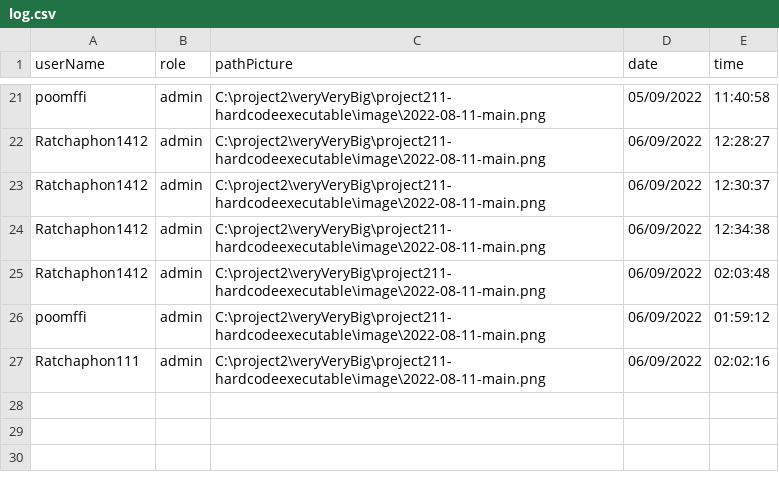
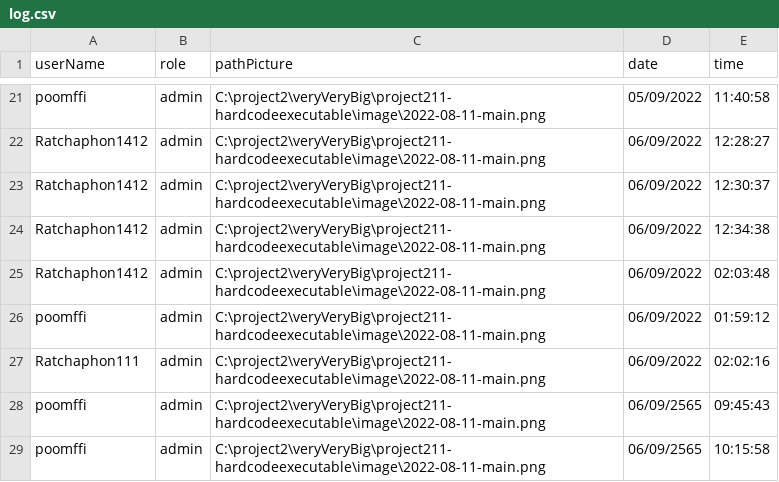
Before and after one commit to Ratchaphon1412/Student-Complaints, a CSV file: database/log.csv, drawn as a sheet; only a part is shown, gaps mark what is left out; the diff names each change by its address in the sheet, - before the commit and + after, or states it on an @@ line.

Commit message:
show information in AdminUserBanList

```diff
--- a/database/log.csv
+++ b/database/log.csv
+row 28: poomffi | admin | C:\project2\veryVeryBig\project211-hardcodeexecutable\image\2022-08-11-main.png | 06/09/2565 | 09:45:43
+row 29: poomffi | admin | C:\project2\veryVeryBig\project211-hardcodeexecutable\image\2022-08-11-main.png | 06/09/2565 | 10:15:58
```
Also changed, not shown: 10 other files.
